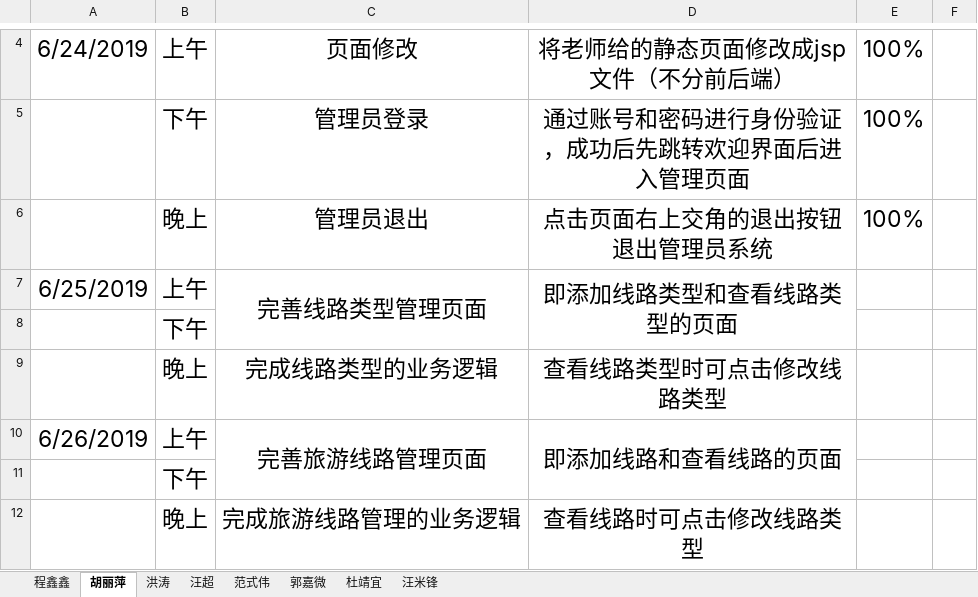
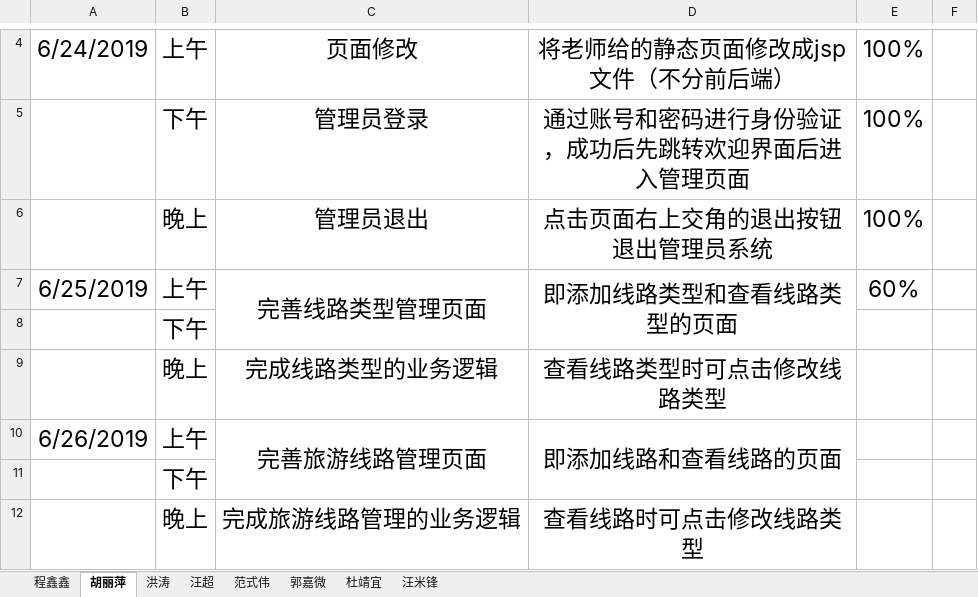
Before and after one commit to hgkj-rj-02/hgkj_02, an Excel workbook: 程鑫鑫.xlsx, sheet 胡丽萍, drawn as a sheet; only a part is shown, gaps mark what is left out; values as stored, in another font and other column widths than the file's, no borders; the diff names each change by its address in the sheet, - before the commit and + after, or states it on an @@ line.

```diff
--- a/程鑫鑫.xlsx (sheet 胡丽萍)
+++ b/程鑫鑫.xlsx (sheet 胡丽萍)
-E7: (empty)
+E7: 60%
```
Also changed, not shown: sheet 范式伟, sheet 汪米锋, sheet 洪涛, sheet 杜靖宜, sheet 郭嘉微, sheet 汪超.
